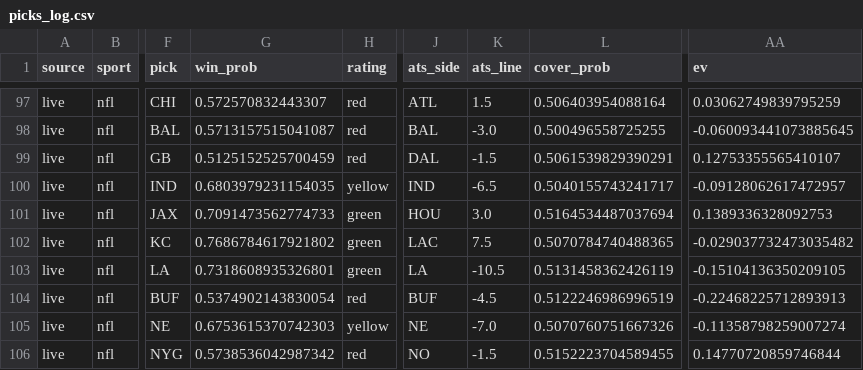
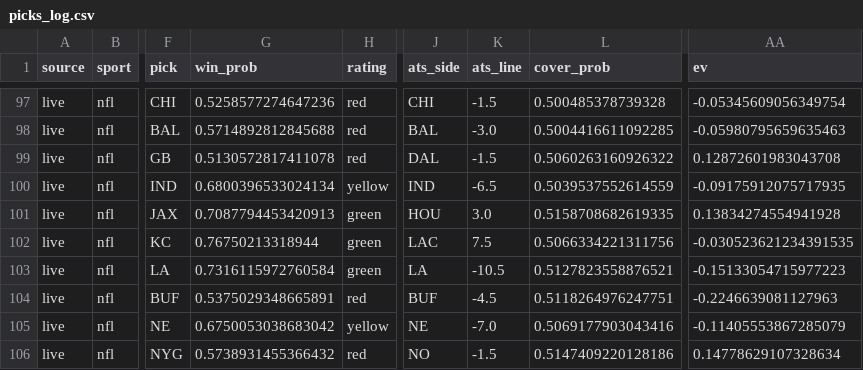
Before and after one commit to mak1017/skiiipicks, a CSV file: picks_log.csv, drawn as a sheet; only a part is shown, gaps mark what is left out; the diff covers the shown part only; the diff names each change by its address in the sheet, - before the commit and + after, or states it on an @@ line.

```diff
--- a/picks_log.csv
+++ b/picks_log.csv
-G97 (win_prob): 0.572570832443307
+G97 (win_prob): 0.5258577274647236
-J97 (ats_side): ATL
+J97 (ats_side): CHI
-K97 (ats_line): 1.5
+K97 (ats_line): -1.5
-L97 (cover_prob): 0.506403954088164
+L97 (cover_prob): 0.500485378739328
-AA97 (ev): 0.03062749839795259
+AA97 (ev): -0.05345609056349754
-G98 (win_prob): 0.5713157515041087
+G98 (win_prob): 0.5714892812845688
-L98 (cover_prob): 0.500496558725255
+L98 (cover_prob): 0.5004416611092285
-AA98 (ev): -0.060093441073885645
+AA98 (ev): -0.05980795659635463
-G99 (win_prob): 0.5125152525700459
+G99 (win_prob): 0.5130572817411078
-L99 (cover_prob): 0.5061539829390291
+L99 (cover_prob): 0.5060263160926322
-AA99 (ev): 0.12753355565410107
+AA99 (ev): 0.12872601983043708
-G100 (win_prob): 0.6803979231154035
+G100 (win_prob): 0.6800396533024134
-L100 (cover_prob): 0.5040155743241717
+L100 (cover_prob): 0.5039537552614559
-AA100 (ev): -0.09128062617472957
+AA100 (ev): -0.09175912075717935
-G101 (win_prob): 0.7091473562774733
+G101 (win_prob): 0.7087794453420913
-L101 (cover_prob): 0.5164534487037694
+L101 (cover_prob): 0.5158708682619335
-AA101 (ev): 0.1389336328092753
+AA101 (ev): 0.13834274554941928
-G102 (win_prob): 0.7686784617921802
+G102 (win_prob): 0.76750213318944
-L102 (cover_prob): 0.5070784740488365
+L102 (cover_prob): 0.5066334221311756
-AA102 (ev): -0.029037732473035482
+AA102 (ev): -0.030523621234391535
-G103 (win_prob): 0.7318608935326801
+G103 (win_prob): 0.7316115972760584
-L103 (cover_prob): 0.5131458362426119
+L103 (cover_prob): 0.5127823558876521
-AA103 (ev): -0.15104136350209105
+AA103 (ev): -0.15133054715977223
-G104 (win_prob): 0.5374902143830054
+G104 (win_prob): 0.5375029348665891
-L104 (cover_prob): 0.5122246986996519
+L104 (cover_prob): 0.5118264976247751
-AA104 (ev): -0.22468225712893913
+AA104 (ev): -0.2246639081127963
-G105 (win_prob): 0.6753615370742303
+G105 (win_prob): 0.6750053038683042
-L105 (cover_prob): 0.5070760751667326
+L105 (cover_prob): 0.5069177903043416
-AA105 (ev): -0.11358798259007274
+AA105 (ev): -0.11405553867285079
-G106 (win_prob): 0.5738536042987342
+G106 (win_prob): 0.5738931455366432
-L106 (cover_prob): 0.5152223704589455
+L106 (cover_prob): 0.5147409220128186
-AA106 (ev): 0.14770720859746844
+AA106 (ev): 0.14778629107328634
```
Also changed, not shown: 75 edited cells elsewhere in this file.
